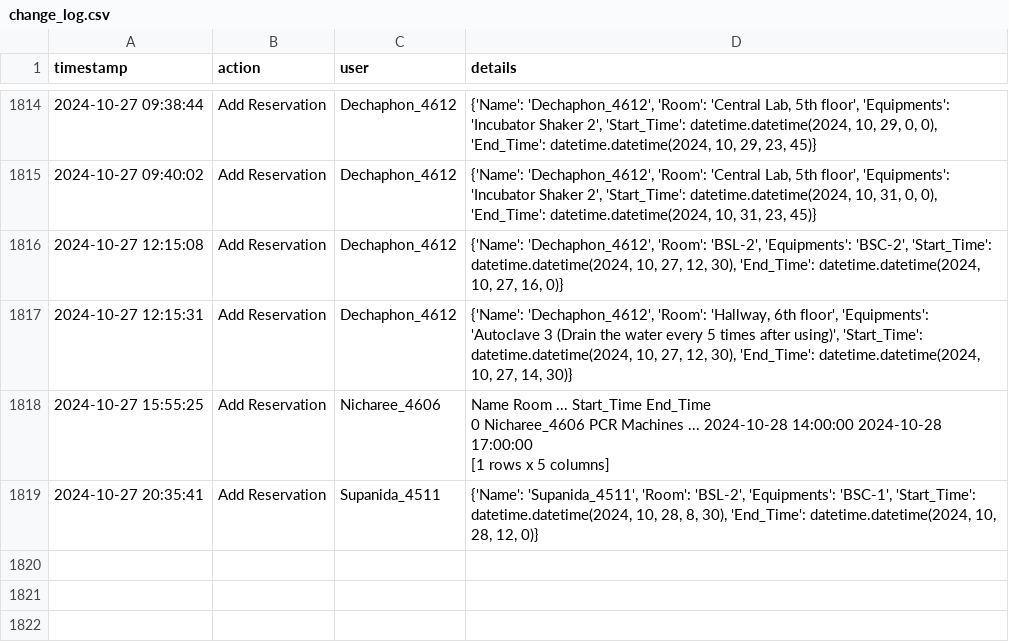
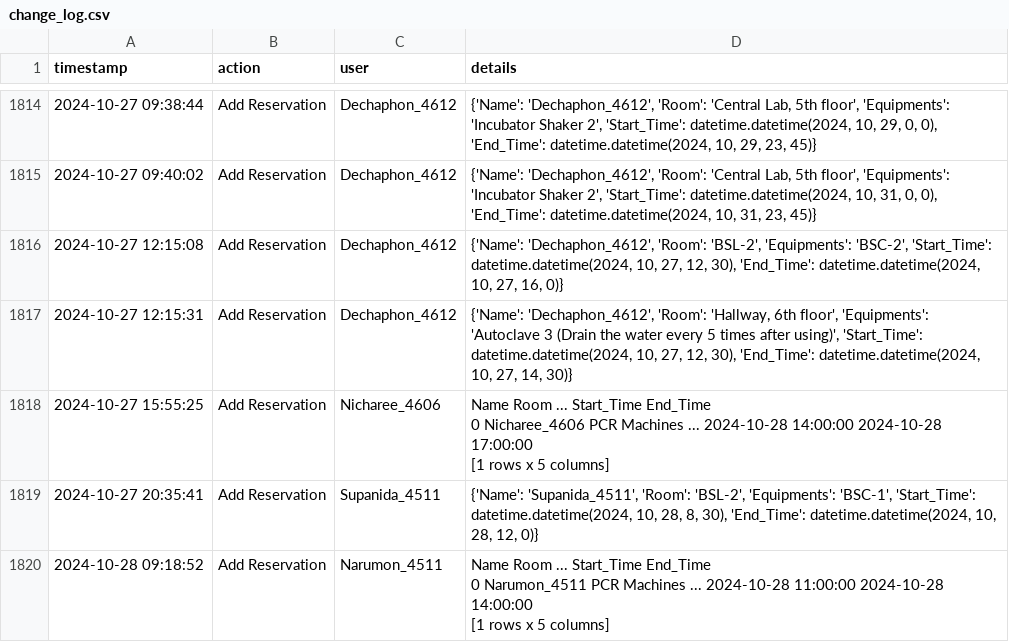
Before and after one commit to dhruv0767/Lab-Equipments_Reservation, a CSV file: change_log.csv, drawn as a sheet; only a part is shown, gaps mark what is left out; ↵ is a line break in a cell; the diff names each change by its address in the sheet, - before the commit and + after, or states it on an @@ line.

Commit message:
Update change_log.csv

```diff
--- a/change_log.csv
+++ b/change_log.csv
+row 1820: 2024-10-28 09:18:52 | Add Reservation | Narumon_4511 | Name Room ... Start_Time End_Time ↵ 0 Narumon_4511 PCR Machines ... 2024-10-28 11:00:00 2024-10-28 14:00:00 ↵ [1 rows x 5 columns]
```
